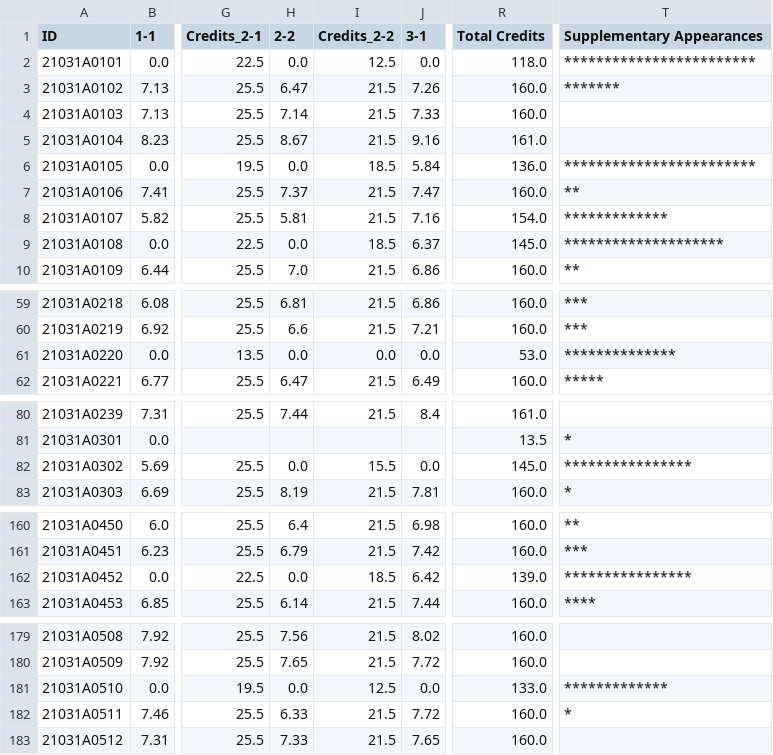
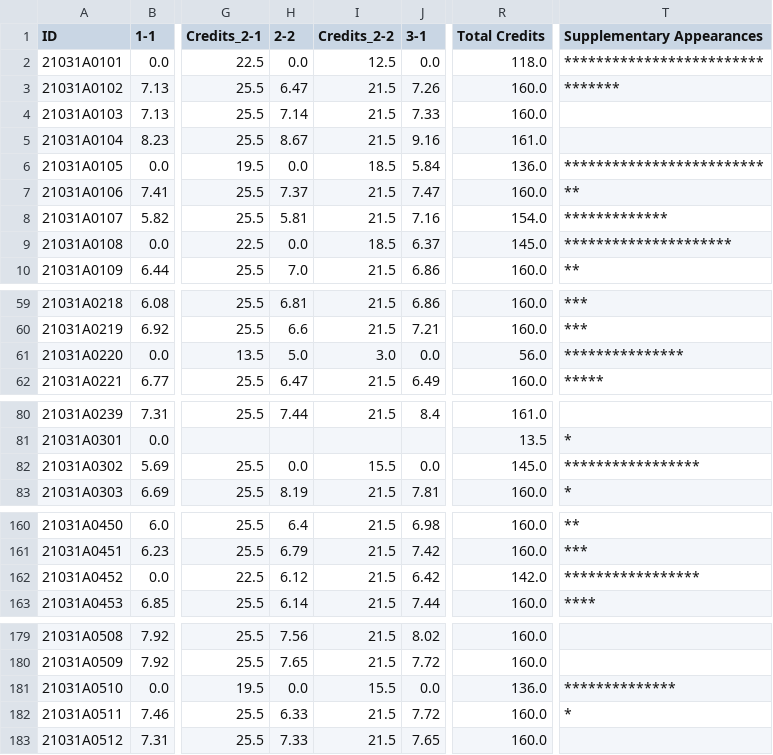
Before and after one commit to rsrsp21/StudentResultPortal-1, a CSV file: data/cgpa_data_2021.csv, drawn as a sheet; only a part is shown, gaps mark what is left out; the diff covers the shown part only; the diff names each change by its address in the sheet, - before the commit and + after, or states it on an @@ line.

```diff
--- a/data/cgpa_data_2021.csv
+++ b/data/cgpa_data_2021.csv
-T2 (Supplementary Appearances): ************************
+T2 (Supplementary Appearances): *************************
-T6 (Supplementary Appearances): ************************
+T6 (Supplementary Appearances): *************************
-T9 (Supplementary Appearances): ********************
+T9 (Supplementary Appearances): *********************
-H61 (2-2): 0.0
+H61 (2-2): 5.0
-I61 (Credits_2-2): 0.0
+I61 (Credits_2-2): 3.0
-R61 (Total Credits): 53.0
+R61 (Total Credits): 56.0
-T61 (Supplementary Appearances): **************
+T61 (Supplementary Appearances): ***************
-T82 (Supplementary Appearances): ****************
+T82 (Supplementary Appearances): *****************
-H162 (2-2): 0.0
+H162 (2-2): 6.12
-I162 (Credits_2-2): 18.5
+I162 (Credits_2-2): 21.5
-R162 (Total Credits): 139.0
+R162 (Total Credits): 142.0
-T162 (Supplementary Appearances): ****************
+T162 (Supplementary Appearances): *****************
-I181 (Credits_2-2): 12.5
+I181 (Credits_2-2): 15.5
-R181 (Total Credits): 133.0
+R181 (Total Credits): 136.0
-T181 (Supplementary Appearances): *************
+T181 (Supplementary Appearances): **************
```
Also changed, not shown: 24 edited cells elsewhere in this file, data/semesters/2021/semester4.csv.
